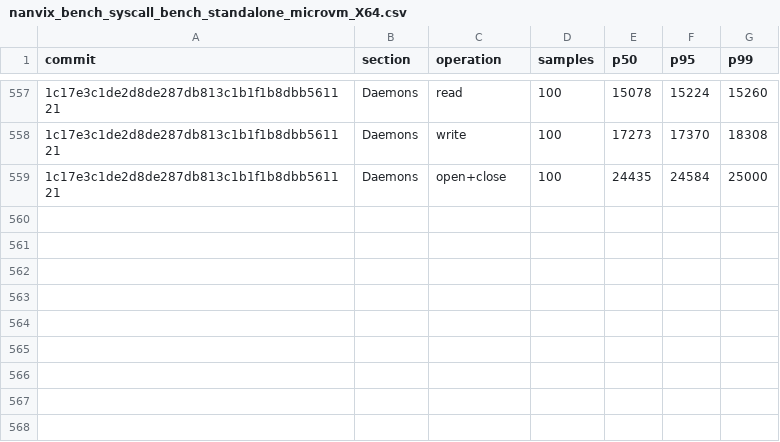
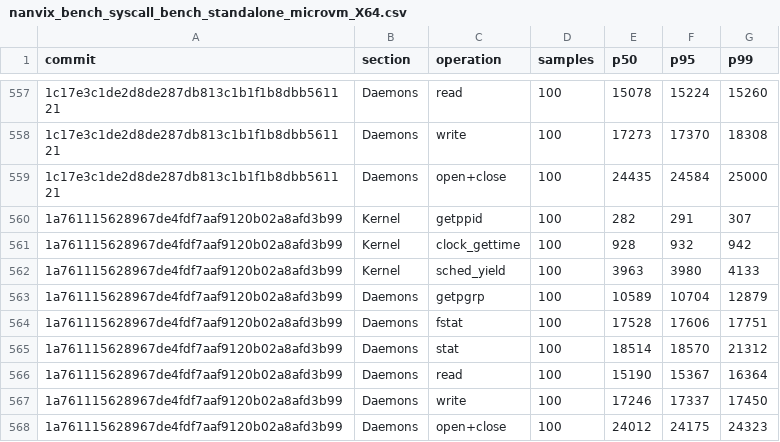
Before and after one commit to nanvix/nanvix, a CSV file: www/bench/data/windows-baremetal/nanvix_bench_syscall_bench_standalone_microvm_X64.csv, drawn as a sheet; only a part is shown, gaps mark what is left out; the diff names each change by its address in the sheet, - before the commit and + after, or states it on an @@ line.

```diff
--- a/www/bench/data/windows-baremetal/nanvix_bench_syscall_bench_standalone_microvm_X64.csv
+++ b/www/bench/data/windows-baremetal/nanvix_bench_syscall_bench_standalone_microvm_X64.csv
+row 560: 1a761115628967de4fdf7aaf9120b02a8afd3b99 | Kernel | getppid | 100 | 282 | 291 | 307
+row 561: 1a761115628967de4fdf7aaf9120b02a8afd3b99 | Kernel | clock_gettime | 100 | 928 | 932 | 942
+row 562: 1a761115628967de4fdf7aaf9120b02a8afd3b99 | Kernel | sched_yield | 100 | 3963 | 3980 | 4133
+row 563: 1a761115628967de4fdf7aaf9120b02a8afd3b99 | Daemons | getpgrp | 100 | 10589 | 10704 | 12879
+row 564: 1a761115628967de4fdf7aaf9120b02a8afd3b99 | Daemons | fstat | 100 | 17528 | 17606 | 17751
+row 565: 1a761115628967de4fdf7aaf9120b02a8afd3b99 | Daemons | stat | 100 | 18514 | 18570 | 21312
+row 566: 1a761115628967de4fdf7aaf9120b02a8afd3b99 | Daemons | read | 100 | 15190 | 15367 | 16364
+row 567: 1a761115628967de4fdf7aaf9120b02a8afd3b99 | Daemons | write | 100 | 17246 | 17337 | 17450
+row 568: 1a761115628967de4fdf7aaf9120b02a8afd3b99 | Daemons | open+close | 100 | 24012 | 24175 | 24323
```
Also changed, not shown: www/bench/data/windows-baremetal/nanvix_bench_snapshot_restore_standalone_microvm_X64.csv, www/bench/data/windows-baremetal/nanvix_bench_vfs_bench_standalone_microvm_X64.csv, 6 other files.
